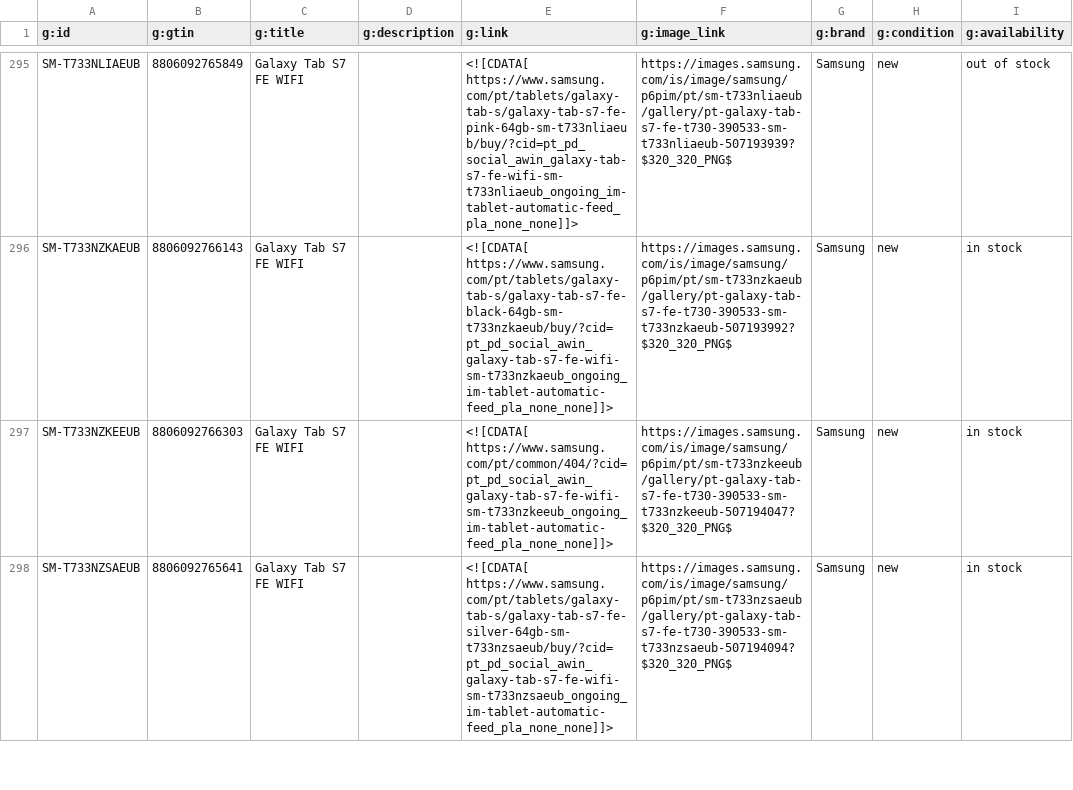
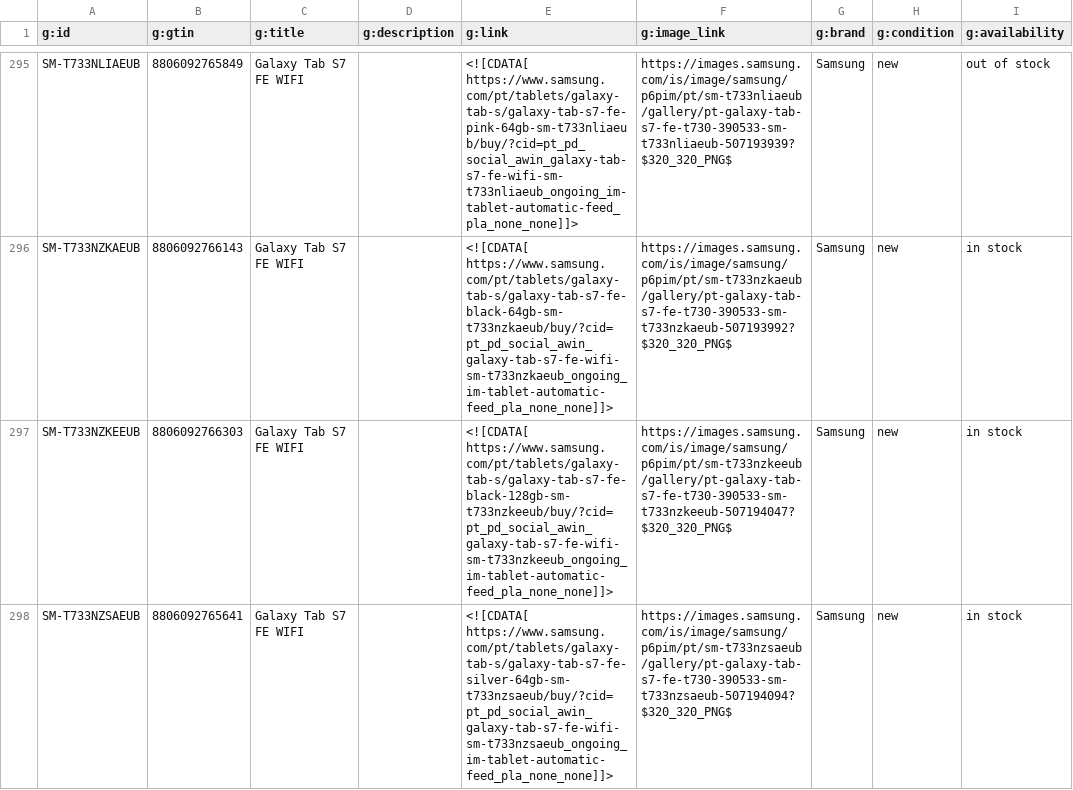
Before and after one commit to GloriaSilva/FEED-CHEIL-DIGITAL, a CSV file: finalfeeds/AWINFeed.csv, drawn as a sheet; only a part is shown, gaps mark what is left out; the diff covers the shown part only; the diff names each change by its address in the sheet, - before the commit and + after, or states it on an @@ line.

```diff
--- a/finalfeeds/AWINFeed.csv
+++ b/finalfeeds/AWINFeed.csv
-E297 (g:link): <![CDATA[ https://www.samsung.com/pt/common/404/?cid=pt_pd_social_awin_galaxy-tab-s7-fe-wifi-sm-t733nzkeeub_ongoing_im-tablet-automatic-feed_pla_none_none]]>
+E297 (g:link): <![CDATA[ https://www.samsung.com/pt/tablets/galaxy-tab-s/galaxy-tab-s7-fe-black-128gb-sm-t733nzkeeub/buy/?cid=pt_pd_social_awin_galaxy-tab-s7-fe-wifi-sm-t733nzkeeub_ongoing_im-tablet-automatic-feed_pla_none_none]]>
```
Also changed, not shown: 7 edited cells elsewhere in this file, finalfeeds/CriteoFeed.csv, finalfeeds/FacebookFeed.csv, 11 other files.
